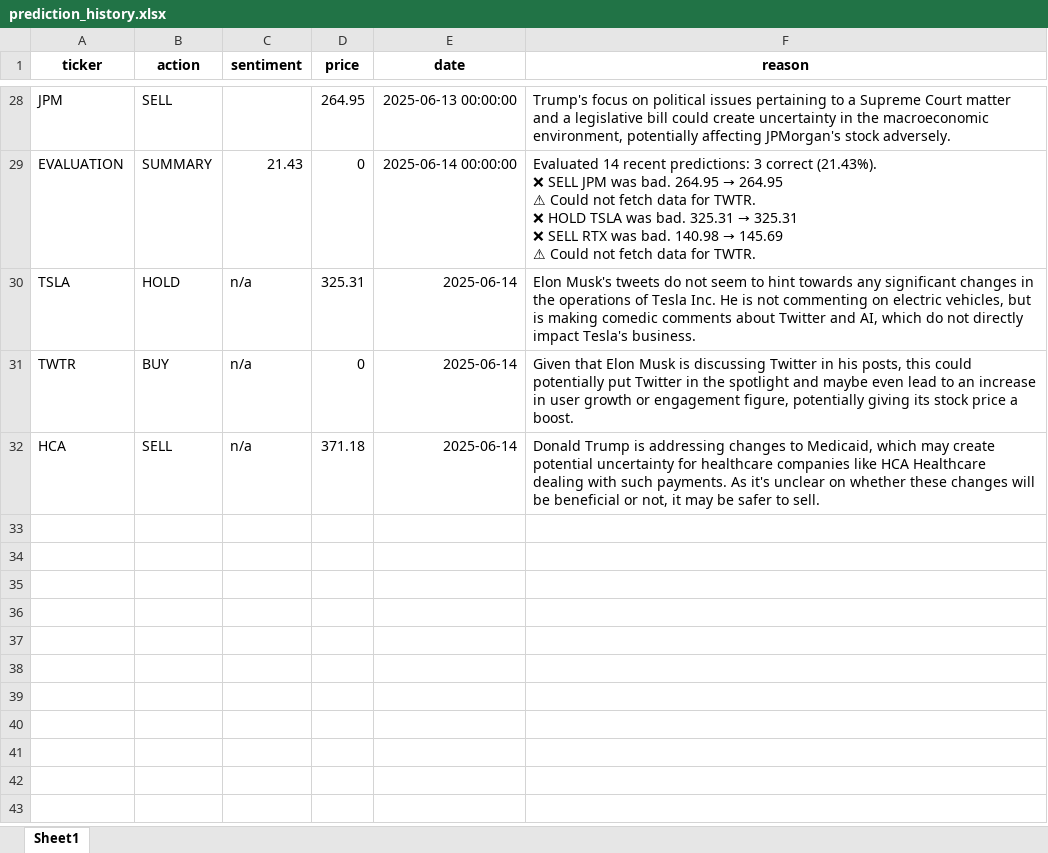
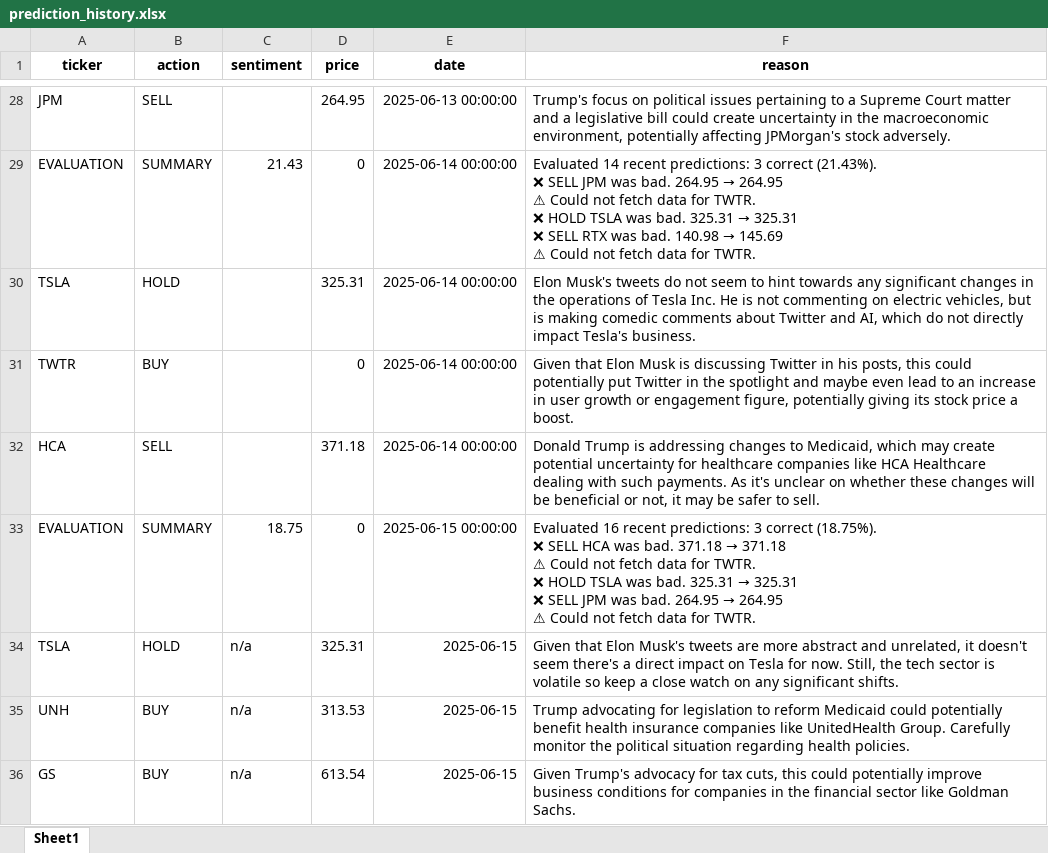
Before and after one commit to MikePresman/stock-prediction, an Excel workbook: prediction_history.xlsx, sheet Sheet1, drawn as a sheet; only a part is shown, gaps mark what is left out; values as stored, in another font and other column widths than the file's, no borders; ↵ is a line break in a cell; the diff names each change by its address in the sheet, - before the commit and + after, or states it on an @@ line.

```diff
--- a/prediction_history.xlsx (sheet Sheet1)
+++ b/prediction_history.xlsx (sheet Sheet1)
-C30:C32 (sentiment): n/a
+C30:C32 (sentiment): (empty)
-E30:E32 (date): 2025-06-14
+E30:E32 (date): 2025-06-14 00:00:00
+row 33: EVALUATION | SUMMARY | 18.75 | 0 | 2025-06-15 00:00:00 | Evaluated 16 recent predictions: 3 correct (18.75%). ↵ ❌ SELL HCA was bad. 371.18 → 371.18 ↵ ⚠ Could not fetch data for TWTR. ↵ ❌ HOLD TSLA was bad. 325.31 → 325.31 ↵ ❌ SELL JPM was bad. 264.95 → 264.95 ↵ ⚠ Could not fetch data for TWTR.
+row 34: TSLA | HOLD | n/a | 325.31 | 2025-06-15 | Given that Elon Musk's tweets are more abstract and unrelated, it doesn't seem there's a direct impact on Tesla for now. Still, the tech sector is volatile so keep a close watch on any significant shifts.
+row 35: UNH | BUY | n/a | 313.53 | 2025-06-15 | Trump advocating for legislation to reform Medicaid could potentially benefit health insurance companies like UnitedHealth Group. Carefully monitor the political situation regarding health policies.
+row 36: GS | BUY | n/a | 613.54 | 2025-06-15 | Given Trump's advocacy for tax cuts, this could potentially improve business conditions for companies in the financial sector like Goldman Sachs.
```
